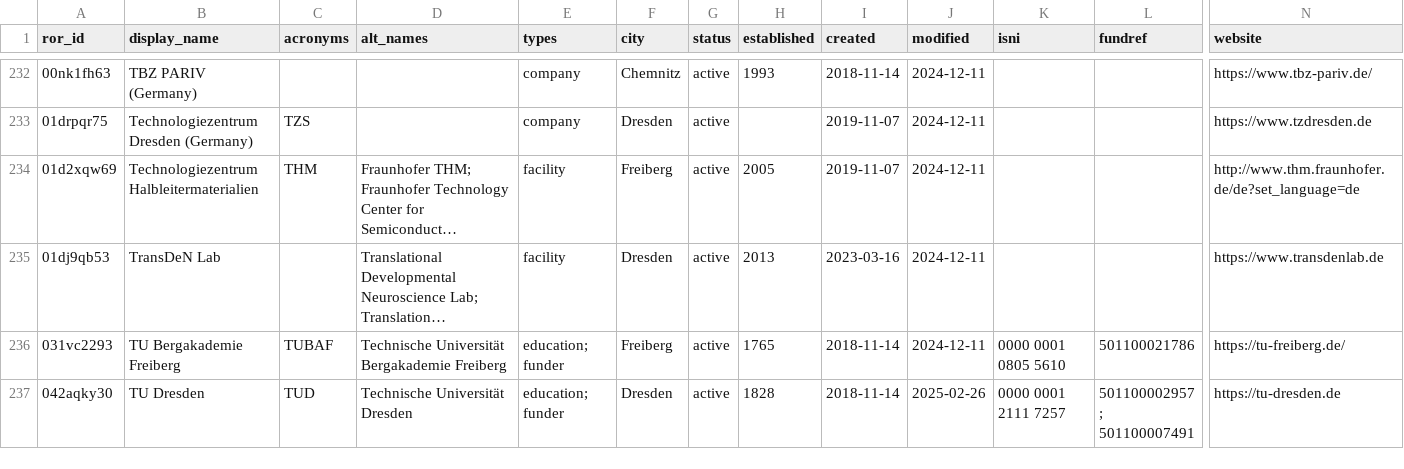
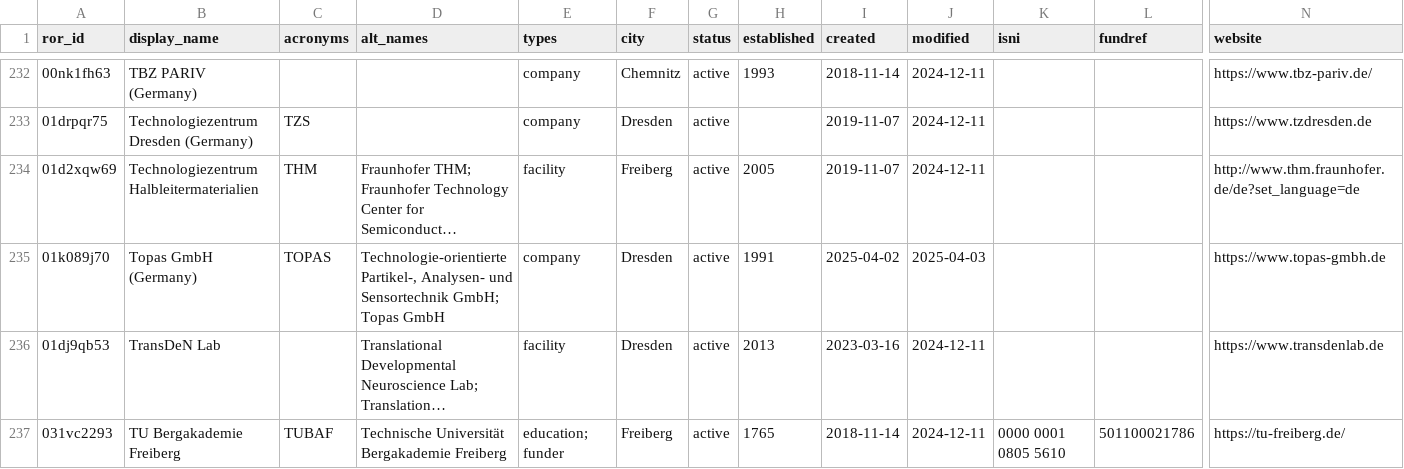
Before and after one commit to slub/saxon-ror, a CSV file: data/records.csv, drawn as a sheet; only a part is shown, gaps mark what is left out; the shorter side is filled out with more unchanged rows; long unchanged cells end in …; rows hold the shown columns only; the diff names each change by its address in the sheet, - before the commit and + after, or states it on an @@ line.

Commit message:
data: ROR dump v1.63 (2025-04-03)
Saxon subset: 256 records (v2 schema).
Source: ROR data dump v1.63, DOI 10.5281/zenodo.15132361 (concept 10.5281/zenodo.6347574).
Filtered from https://zenodo.org/records/15132361.

```diff
--- a/data/records.csv
+++ b/data/records.csv
+row 235: 01k089j70 | Topas GmbH (Germany) | TOPAS | Technologie-orientierte Partikel-, Analysen- und Sensortechnik GmbH; Topas GmbH | company | Dresden | active | 1991 | 2025-04-02 | 2025-04-03 |  |  | https://www.topas-gmbh.de
```
Also changed, not shown: 3 other files.
